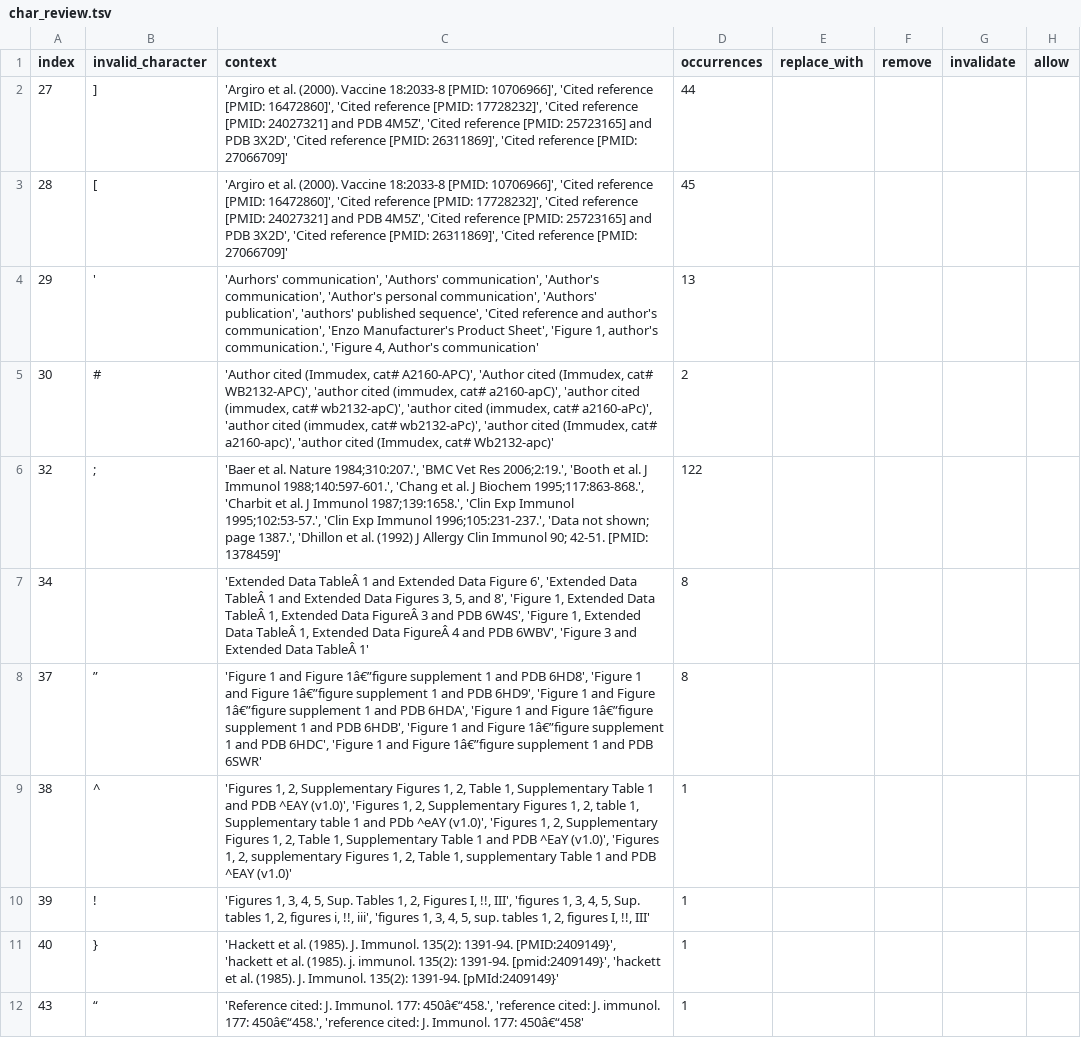
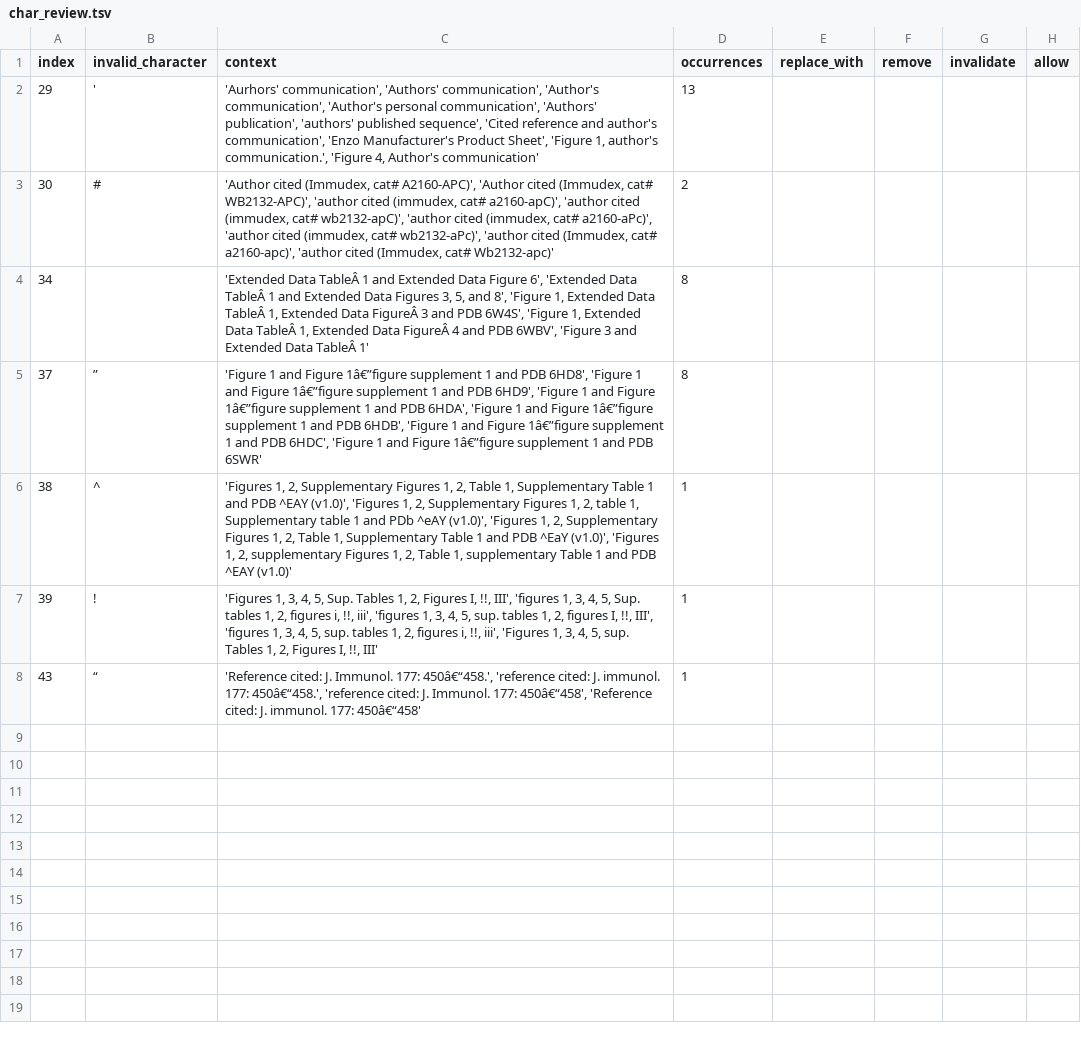
Before and after one commit to sebastianduesing/adp, a TSV file: new/data_loc/output_files/char_review.tsv, drawn as a sheet.

Commit message:
Phrase normalize data_loc

```diff
--- a/new/data_loc/output_files/char_review.tsv
+++ b/new/data_loc/output_files/char_review.tsv
@@ -1,7 +1,4 @@
 index	invalid_character	context	occurrences	replace_with	remove	invalidate	allow
-27	]	'Argiro et al. (2000). Vaccine 18:2033-8 [PMID: 10706966]', 'Cited reference [PMID: 16472860]', 'Cited reference [PMID: 17728232]', 'Cited reference [PMID: 24027321] and PDB 4M5Z', 'Cited reference [PMID: 25723165] and PDB 3X2D', 'Cited reference [PMID: 26311869]', 'Cited reference [PMID: 27066709]'	44				
-28	[	'Argiro et al. (2000). Vaccine 18:2033-8 [PMID: 10706966]', 'Cited reference [PMID: 16472860]', 'Cited reference [PMID: 17728232]', 'Cited reference [PMID: 24027321] and PDB 4M5Z', 'Cited reference [PMID: 25723165] and PDB 3X2D', 'Cited reference [PMID: 26311869]', 'Cited reference [PMID: 27066709]'	45				
 29	'	'Aurhors' communication', 'Authors' communication', 'Author's communication', 'Author's personal communication', 'Authors' publication', 'authors' published sequence', 'Cited reference and author's communication', 'Enzo Manufacturer's Product Sheet', 'Figure 1, author's communication.', 'Figure 4, Author's communication'	13				
 30	#	'Author cited (Immudex, cat# A2160-APC)', 'Author cited (Immudex, cat# WB2132-APC)', 'author cited (immudex, cat# a2160-apC)', 'author cited (immudex, cat# wb2132-apC)', 'author cited (immudex, cat# a2160-aPc)', 'author cited (immudex, cat# wb2132-aPc)', 'author cited (Immudex, cat# a2160-apc)', 'author cited (Immudex, cat# Wb2132-apc)'	2				
-32	;	'Baer et al. Nature 1984;310:207.', 'BMC Vet Res 2006;2:19.', 'Booth et al. J Immunol 1988;140:597-601.', 'Chang et al. J Biochem 1995;117:863-868.', 'Charbit et al. J Immunol 1987;139:1658.', 'Clin Exp Immunol 1995;102:53-57.', 'Clin Exp Immunol 1996;105:231-237.', 'Data not shown; page 1387.', 'Dhillon et al. (1992) J Allergy Clin Immunol 90; 42-51. [PMID: 1378459]'	122				
 34	 	'Extended Data TableÂ 1 and Extended Data Figure 6', 'Extended Data TableÂ 1 and Extended Data Figures 3, 5, and 8', 'Figure 1, Extended Data TableÂ 1, Extended Data FigureÂ 3 and PDB 6W4S', 'Figure 1, Extended Data TableÂ 1, Extended Data FigureÂ 4 and PDB 6WBV', 'Figure 3 and Extended Data TableÂ 1'	8				
@@ -9,4 +6,3 @@ index	invalid_character	context	occurrences	replace_with	remove	invalidate	allow
 38	^	'Figures 1, 2, Supplementary Figures 1, 2, Table 1, Supplementary Table 1 and PDB ^EAY (v1.0)', 'Figures 1, 2, Supplementary Figures 1, 2, table 1, Supplementary table 1 and PDb ^eAY (v1.0)', 'Figures 1, 2, Supplementary Figures 1, 2, Table 1, Supplementary Table 1 and PDB ^EaY (v1.0)', 'Figures 1, 2, supplementary Figures 1, 2, Table 1, supplementary Table 1 and PDB ^EAY (v1.0)'	1				
-39	!	'Figures 1, 3, 4, 5, Sup. Tables 1, 2, Figures I, !!, III', 'figures 1, 3, 4, 5, Sup. tables 1, 2, figures i, !!, iii', 'figures 1, 3, 4, 5, sup. tables 1, 2, figures I, !!, III'	1				
-40	}	'Hackett et al. (1985). J. Immunol. 135(2): 1391-94. [PMID:2409149}', 'hackett et al. (1985). j. immunol. 135(2): 1391-94. [pmid:2409149}', 'hackett et al. (1985). J. Immunol. 135(2): 1391-94. [pMId:2409149}'	1				
-43	“	'Reference cited: J. Immunol. 177: 450â€“458.', 'reference cited: J. immunol. 177: 450â€“458.', 'reference cited: J. Immunol. 177: 450â€“458'	1				
+39	!	'Figures 1, 3, 4, 5, Sup. Tables 1, 2, Figures I, !!, III', 'figures 1, 3, 4, 5, Sup. tables 1, 2, figures i, !!, iii', 'figures 1, 3, 4, 5, sup. tables 1, 2, figures I, !!, III', 'figures 1, 3, 4, 5, sup. tables 1, 2, figures i, !!, iii', 'Figures 1, 3, 4, 5, sup. Tables 1, 2, Figures I, !!, III'	1				
+43	“	'Reference cited: J. Immunol. 177: 450â€“458.', 'reference cited: J. immunol. 177: 450â€“458.', 'reference cited: J. Immunol. 177: 450â€“458', 'Reference cited: J. immunol. 177: 450â€“458'	1				
```
Also changed, not shown: 5 other files.
